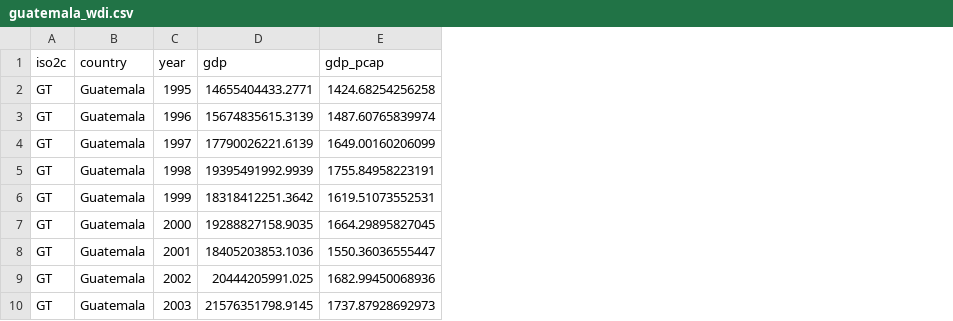
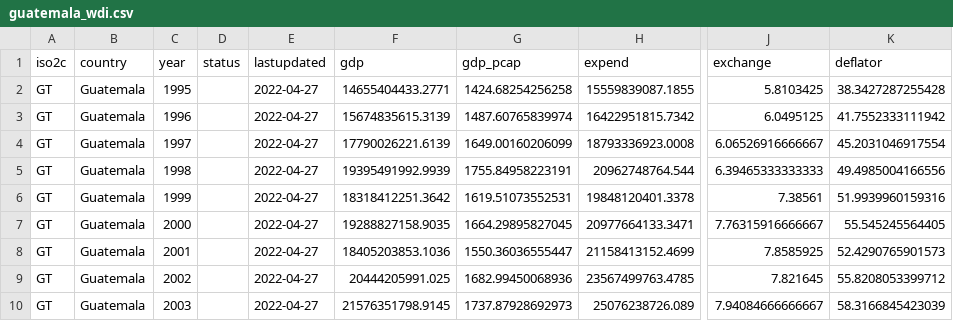
Before and after one commit to gafnts/gravity-model, a CSV file: Data/World Bank raw/guatemala_wdi.csv, drawn as a sheet; only a part is shown, gaps mark what is left out; the diff names each change by its address in the sheet, - before the commit and + after, or states it on an @@ line.

Commit message:
PA.NUS.FCRF

```diff
--- a/Data/World Bank raw/guatemala_wdi.csv
+++ b/Data/World Bank raw/guatemala_wdi.csv
+column D (status), empty
+column E (lastupdated), rows 2-10: all 2022-04-27
+column H (expend), rows 2-10: 15559839087.1855 | 16422951815.7342 | 18793336923.0008 | 20962748764.544 | 19848120401.3378 | 20977664133.3471 | 21158413152.4699 | 23567499763.4785 | 25076238726.089
+column J (exchange), rows 2-10: 5.8103425 | 6.0495125 | 6.06526916666667 | 6.39465333333333 | 7.38561 | 7.76315916666667 | 7.8585925 | 7.821645 | 7.94084666666667
+column K (deflator), rows 2-10: 38.3427287255428 | 41.7552333111942 | 45.2031046917554 | 49.4985004166556 | 51.9939960159316 | 55.545245564405 | 52.4290765901573 | 55.8208053399712 | 58.3166845423039
```
